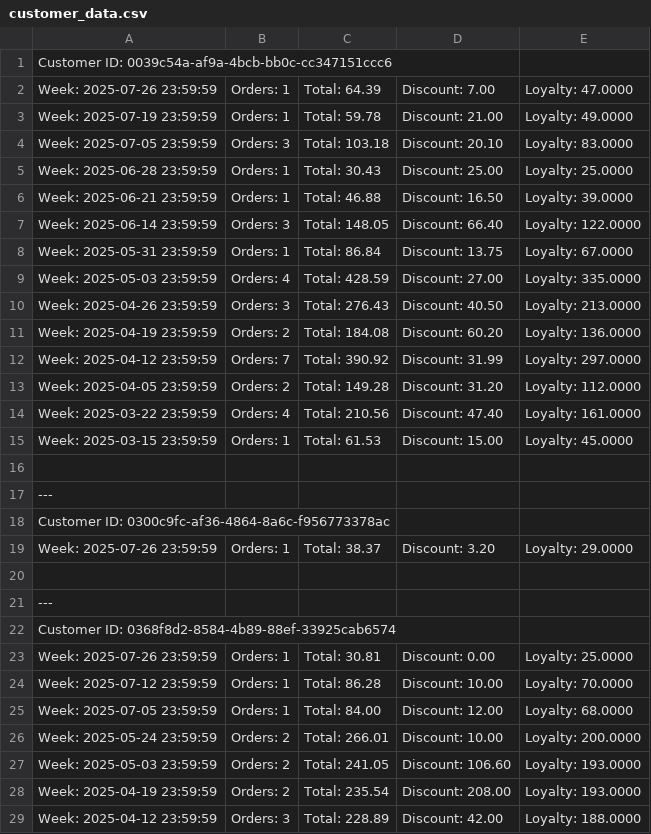
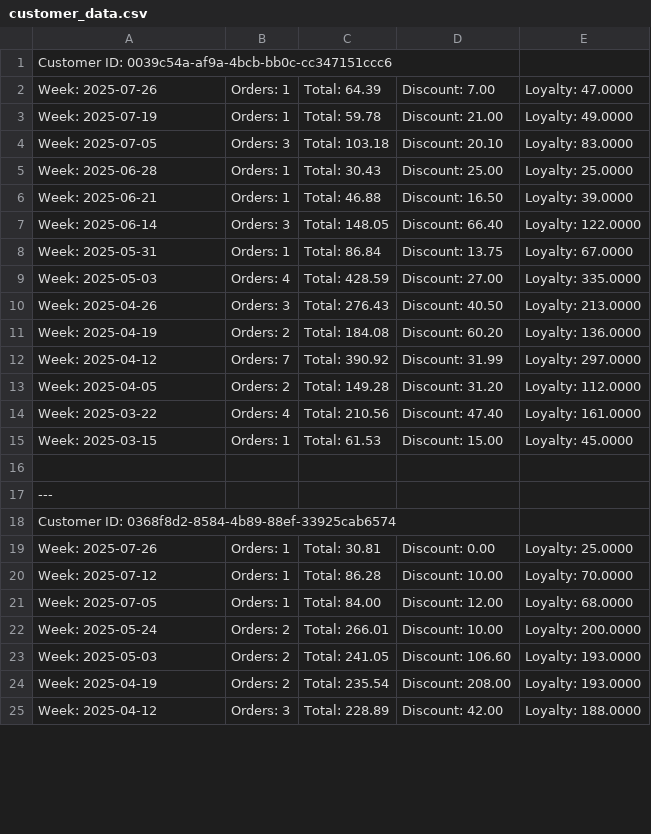
Before and after one commit to IsuruAET/llm-churn-predictor, a CSV file: customer_data.csv, drawn as a sheet; only a part is shown; the diff covers the shown part only.

```diff
--- a/customer_data.csv
+++ b/customer_data.csv
@@ -1,20 +1,16 @@
 Customer ID: 0039c54a-af9a-4bcb-bb0c-cc347151ccc6
-Week: 2025-07-26 23:59:59, Orders: 1, Total: 64.39, Discount: 7.00, Loyalty: 47.0000
-Week: 2025-07-19 23:59:59, Orders: 1, Total: 59.78, Discount: 21.00, Loyalty: 49.0000
-Week: 2025-07-05 23:59:59, Orders: 3, Total: 103.18, Discount: 20.10, Loyalty: 83.0000
-Week: 2025-06-28 23:59:59, Orders: 1, Total: 30.43, Discount: 25.00, Loyalty: 25.0000
-Week: 2025-06-21 23:59:59, Orders: 1, Total: 46.88, Discount: 16.50, Loyalty: 39.0000
-Week: 2025-06-14 23:59:59, Orders: 3, Total: 148.05, Discount: 66.40, Loyalty: 122.0000
-Week: 2025-05-31 23:59:59, Orders: 1, Total: 86.84, Discount: 13.75, Loyalty: 67.0000
-Week: 2025-05-03 23:59:59, Orders: 4, Total: 428.59, Discount: 27.00, Loyalty: 335.0000
-Week: 2025-04-26 23:59:59, Orders: 3, Total: 276.43, Discount: 40.50, Loyalty: 213.0000
-Week: 2025-04-19 23:59:59, Orders: 2, Total: 184.08, Discount: 60.20, Loyalty: 136.0000
-Week: 2025-04-12 23:59:59, Orders: 7, Total: 390.92, Discount: 31.99, Loyalty: 297.0000
-Week: 2025-04-05 23:59:59, Orders: 2, Total: 149.28, Discount: 31.20, Loyalty: 112.0000
-Week: 2025-03-22 23:59:59, Orders: 4, Total: 210.56, Discount: 47.40, Loyalty: 161.0000
-Week: 2025-03-15 23:59:59, Orders: 1, Total: 61.53, Discount: 15.00, Loyalty: 45.0000
-
----
-Customer ID: 0300c9fc-af36-4864-8a6c-f956773378ac
-Week: 2025-07-26 23:59:59, Orders: 1, Total: 38.37, Discount: 3.20, Loyalty: 29.0000
+Week: 2025-07-26, Orders: 1, Total: 64.39, Discount: 7.00, Loyalty: 47.0000
+Week: 2025-07-19, Orders: 1, Total: 59.78, Discount: 21.00, Loyalty: 49.0000
+Week: 2025-07-05, Orders: 3, Total: 103.18, Discount: 20.10, Loyalty: 83.0000
+Week: 2025-06-28, Orders: 1, Total: 30.43, Discount: 25.00, Loyalty: 25.0000
+Week: 2025-06-21, Orders: 1, Total: 46.88, Discount: 16.50, Loyalty: 39.0000
+Week: 2025-06-14, Orders: 3, Total: 148.05, Discount: 66.40, Loyalty: 122.0000
+Week: 2025-05-31, Orders: 1, Total: 86.84, Discount: 13.75, Loyalty: 67.0000
+Week: 2025-05-03, Orders: 4, Total: 428.59, Discount: 27.00, Loyalty: 335.0000
+Week: 2025-04-26, Orders: 3, Total: 276.43, Discount: 40.50, Loyalty: 213.0000
+Week: 2025-04-19, Orders: 2, Total: 184.08, Discount: 60.20, Loyalty: 136.0000
+Week: 2025-04-12, Orders: 7, Total: 390.92, Discount: 31.99, Loyalty: 297.0000
+Week: 2025-04-05, Orders: 2, Total: 149.28, Discount: 31.20, Loyalty: 112.0000
+Week: 2025-03-22, Orders: 4, Total: 210.56, Discount: 47.40, Loyalty: 161.0000
+Week: 2025-03-15, Orders: 1, Total: 61.53, Discount: 15.00, Loyalty: 45.0000
 
@@ -22,8 +18,8 @@ Week: 2025-07-26 23:59:59, Orders: 1, Total: 38.37, Discount: 3.20, Loyalty: 29.
 Customer ID: 0368f8d2-8584-4b89-88ef-33925cab6574
-Week: 2025-07-26 23:59:59, Orders: 1, Total: 30.81, Discount: 0.00, Loyalty: 25.0000
-Week: 2025-07-12 23:59:59, Orders: 1, Total: 86.28, Discount: 10.00, Loyalty: 70.0000
-Week: 2025-07-05 23:59:59, Orders: 1, Total: 84.00, Discount: 12.00, Loyalty: 68.0000
-Week: 2025-05-24 23:59:59, Orders: 2, Total: 266.01, Discount: 10.00, Loyalty: 200.0000
-Week: 2025-05-03 23:59:59, Orders: 2, Total: 241.05, Discount: 106.60, Loyalty: 193.0000
-Week: 2025-04-19 23:59:59, Orders: 2, Total: 235.54, Discount: 208.00, Loyalty: 193.0000
-Week: 2025-04-12 23:59:59, Orders: 3, Total: 228.89, Discount: 42.00, Loyalty: 188.0000
+Week: 2025-07-26, Orders: 1, Total: 30.81, Discount: 0.00, Loyalty: 25.0000
+Week: 2025-07-12, Orders: 1, Total: 86.28, Discount: 10.00, Loyalty: 70.0000
+Week: 2025-07-05, Orders: 1, Total: 84.00, Discount: 12.00, Loyalty: 68.0000
+Week: 2025-05-24, Orders: 2, Total: 266.01, Discount: 10.00, Loyalty: 200.0000
+Week: 2025-05-03, Orders: 2, Total: 241.05, Discount: 106.60, Loyalty: 193.0000
+Week: 2025-04-19, Orders: 2, Total: 235.54, Discount: 208.00, Loyalty: 193.0000
+Week: 2025-04-12, Orders: 3, Total: 228.89, Discount: 42.00, Loyalty: 188.0000
```
Also changed, not shown: 16 added rows and 17 edited cells elsewhere in this file, 2 other files.
